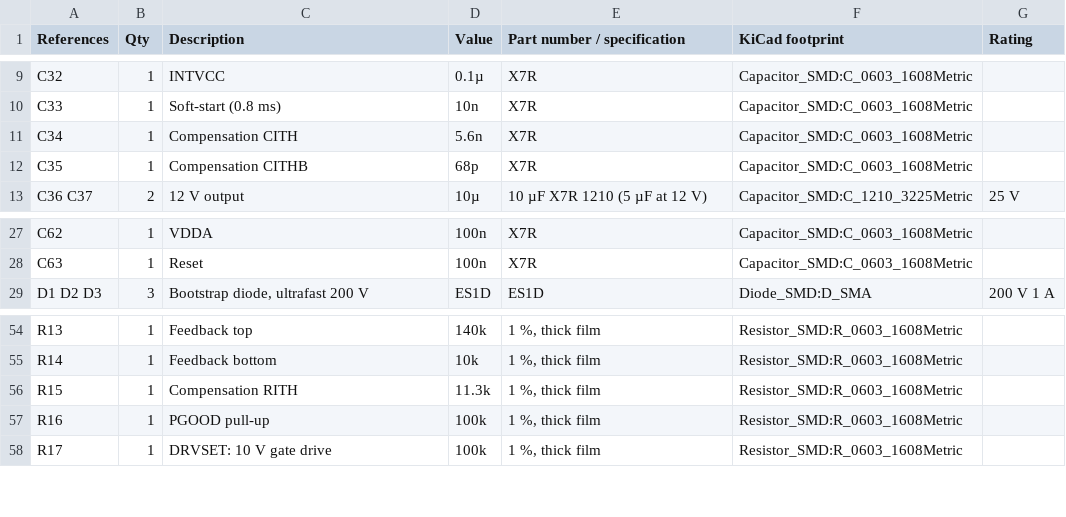
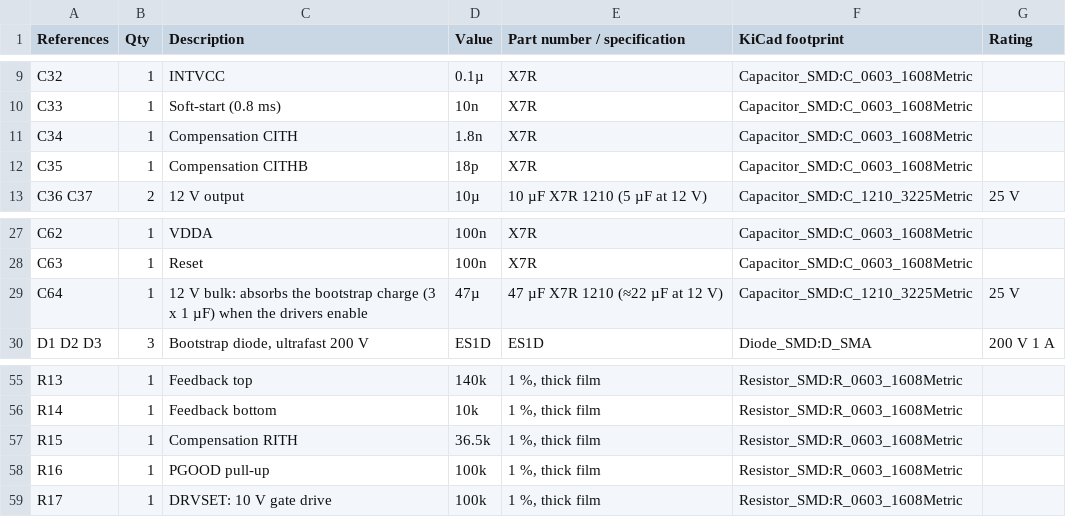
Before and after one commit to ghostboy-I/drone-ltspice-topologies, a CSV file: Topologies/10_Hardware_Schematics_ESC_Avionics/ESC_BOM.csv, drawn as a sheet; only a part is shown, gaps mark what is left out.

```diff
--- a/Topologies/10_Hardware_Schematics_ESC_Avionics/ESC_BOM.csv
+++ b/Topologies/10_Hardware_Schematics_ESC_Avionics/ESC_BOM.csv
@@ -10,4 +10,4 @@ C32,1,INTVCC,0.1µ,X7R,Capacitor_SMD:C_0603_1608Metric,
 C33,1,Soft-start (0.8 ms),10n,X7R,Capacitor_SMD:C_0603_1608Metric,
-C34,1,Compensation CITH,5.6n,X7R,Capacitor_SMD:C_0603_1608Metric,
-C35,1,Compensation CITHB,68p,X7R,Capacitor_SMD:C_0603_1608Metric,
+C34,1,Compensation CITH,1.8n,X7R,Capacitor_SMD:C_0603_1608Metric,
+C35,1,Compensation CITHB,18p,X7R,Capacitor_SMD:C_0603_1608Metric,
 C36 C37,2,12 V output,10µ,10 µF X7R 1210 (5 µF at 12 V),Capacitor_SMD:C_1210_3225Metric,25 V
@@ -28,2 +28,3 @@ C62,1,VDDA,100n,X7R,Capacitor_SMD:C_0603_1608Metric,
 C63,1,Reset,100n,X7R,Capacitor_SMD:C_0603_1608Metric,
+C64,1,12 V bulk: absorbs the bootstrap charge (3 x 1 µF) when the drivers enable,47µ,47 µF X7R 1210 (≈22 µF at 12 V),Capacitor_SMD:C_1210_3225Metric,25 V
 D1 D2 D3,3,"Bootstrap diode, ultrafast 200 V",ES1D,ES1D,Diode_SMD:D_SMA,200 V 1 A
@@ -55,3 +56,3 @@ R13,1,Feedback top,140k,"1 %, thick film",Resistor_SMD:R_0603_1608Metric,
 R14,1,Feedback bottom,10k,"1 %, thick film",Resistor_SMD:R_0603_1608Metric,
-R15,1,Compensation RITH,11.3k,"1 %, thick film",Resistor_SMD:R_0603_1608Metric,
+R15,1,Compensation RITH,36.5k,"1 %, thick film",Resistor_SMD:R_0603_1608Metric,
 R16,1,PGOOD pull-up,100k,"1 %, thick film",Resistor_SMD:R_0603_1608Metric,
```
Also changed, not shown: Topologies/10_Hardware_Schematics_ESC_Avionics/Avionics_BOM.csv, Topologies/10_Hardware_Schematics_ESC_Avionics/ESC_Netlist.csv, 10 other files.
